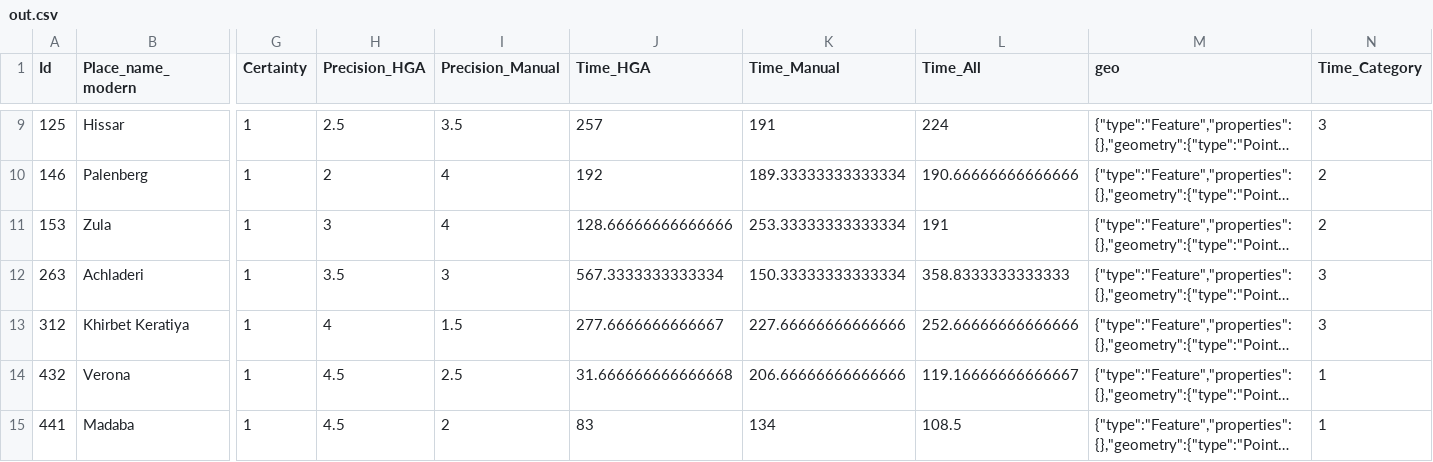
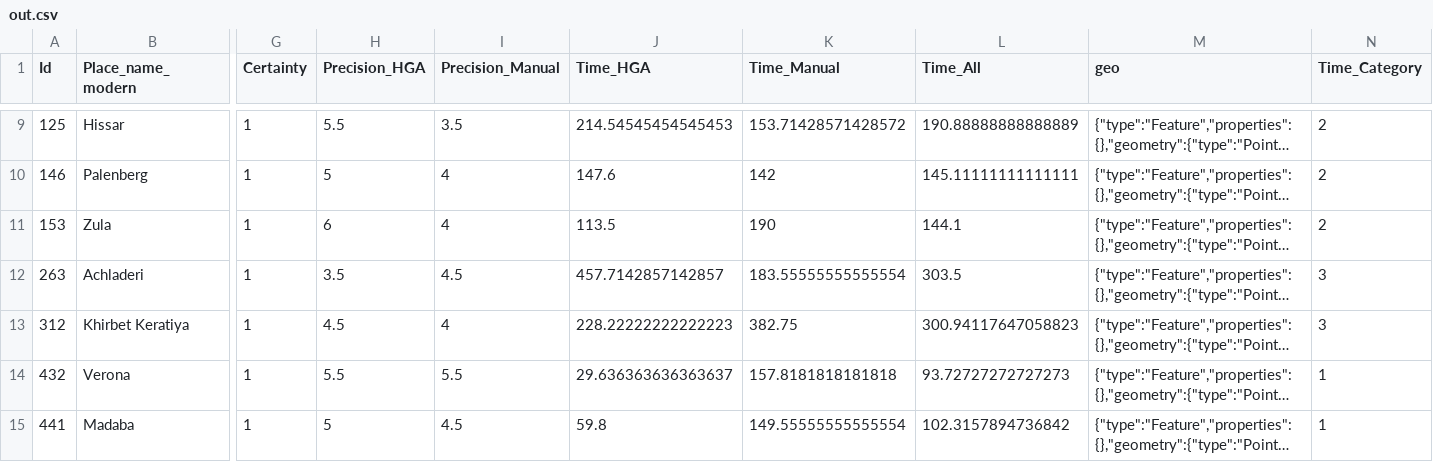
Before and after one commit to adammertel/historical-geocoding-assistant, a CSV file: testing/out.csv, drawn as a sheet; only a part is shown, gaps mark what is left out; long unchanged cells end in …; the diff covers the shown part only; the diff names each change by its address in the sheet, - before the commit and + after, or states it on an @@ line.

```diff
--- a/testing/out.csv
+++ b/testing/out.csv
-H9 (Precision_HGA): 2.5
+H9 (Precision_HGA): 5.5
-J9 (Time_HGA): 257
+J9 (Time_HGA): 214.54545454545453
-K9 (Time_Manual): 191
+K9 (Time_Manual): 153.71428571428572
-L9 (Time_All): 224
+L9 (Time_All): 190.88888888888889
-N9 (Time_Category): 3
+N9 (Time_Category): 2
-H10 (Precision_HGA): 2
+H10 (Precision_HGA): 5
-J10 (Time_HGA): 192
+J10 (Time_HGA): 147.6
-K10 (Time_Manual): 189.33333333333334
+K10 (Time_Manual): 142
-L10 (Time_All): 190.66666666666666
+L10 (Time_All): 145.11111111111111
-H11 (Precision_HGA): 3
+H11 (Precision_HGA): 6
-J11 (Time_HGA): 128.66666666666666
+J11 (Time_HGA): 113.5
-K11 (Time_Manual): 253.33333333333334
+K11 (Time_Manual): 190
-L11 (Time_All): 191
+L11 (Time_All): 144.1
-I12 (Precision_Manual): 3
+I12 (Precision_Manual): 4.5
-J12 (Time_HGA): 567.3333333333334
+J12 (Time_HGA): 457.7142857142857
-K12 (Time_Manual): 150.33333333333334
+K12 (Time_Manual): 183.55555555555554
-L12 (Time_All): 358.8333333333333
+L12 (Time_All): 303.5
-H13 (Precision_HGA): 4
+H13 (Precision_HGA): 4.5
-I13 (Precision_Manual): 1.5
+I13 (Precision_Manual): 4
-J13 (Time_HGA): 277.6666666666667
+J13 (Time_HGA): 228.22222222222223
-K13 (Time_Manual): 227.66666666666666
+K13 (Time_Manual): 382.75
-L13 (Time_All): 252.66666666666666
+L13 (Time_All): 300.94117647058823
-H14 (Precision_HGA): 4.5
+H14 (Precision_HGA): 5.5
-I14 (Precision_Manual): 2.5
+I14 (Precision_Manual): 5.5
-J14 (Time_HGA): 31.666666666666668
+J14 (Time_HGA): 29.636363636363637
-K14 (Time_Manual): 206.66666666666666
+K14 (Time_Manual): 157.8181818181818
-L14 (Time_All): 119.16666666666667
+L14 (Time_All): 93.72727272727273
-H15 (Precision_HGA): 4.5
+H15 (Precision_HGA): 5
-I15 (Precision_Manual): 2
+I15 (Precision_Manual): 4.5
-J15 (Time_HGA): 83
+J15 (Time_HGA): 59.8
-K15 (Time_Manual): 134
+K15 (Time_Manual): 149.55555555555554
-L15 (Time_All): 108.5
+L15 (Time_All): 102.3157894736842
```
Also changed, not shown: 60 edited cells elsewhere in this file, testing/results - coded.csv, testing/results - users.csv, 2 other files.
